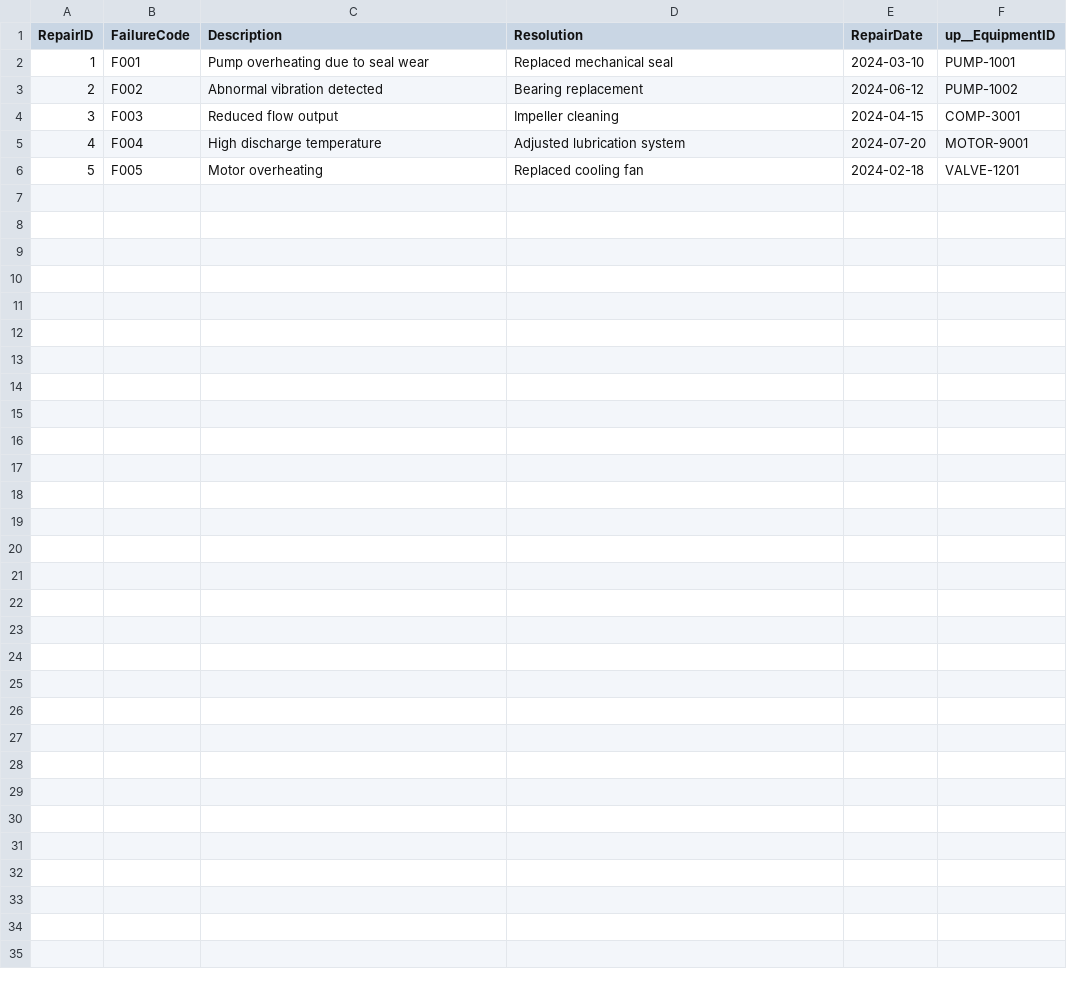
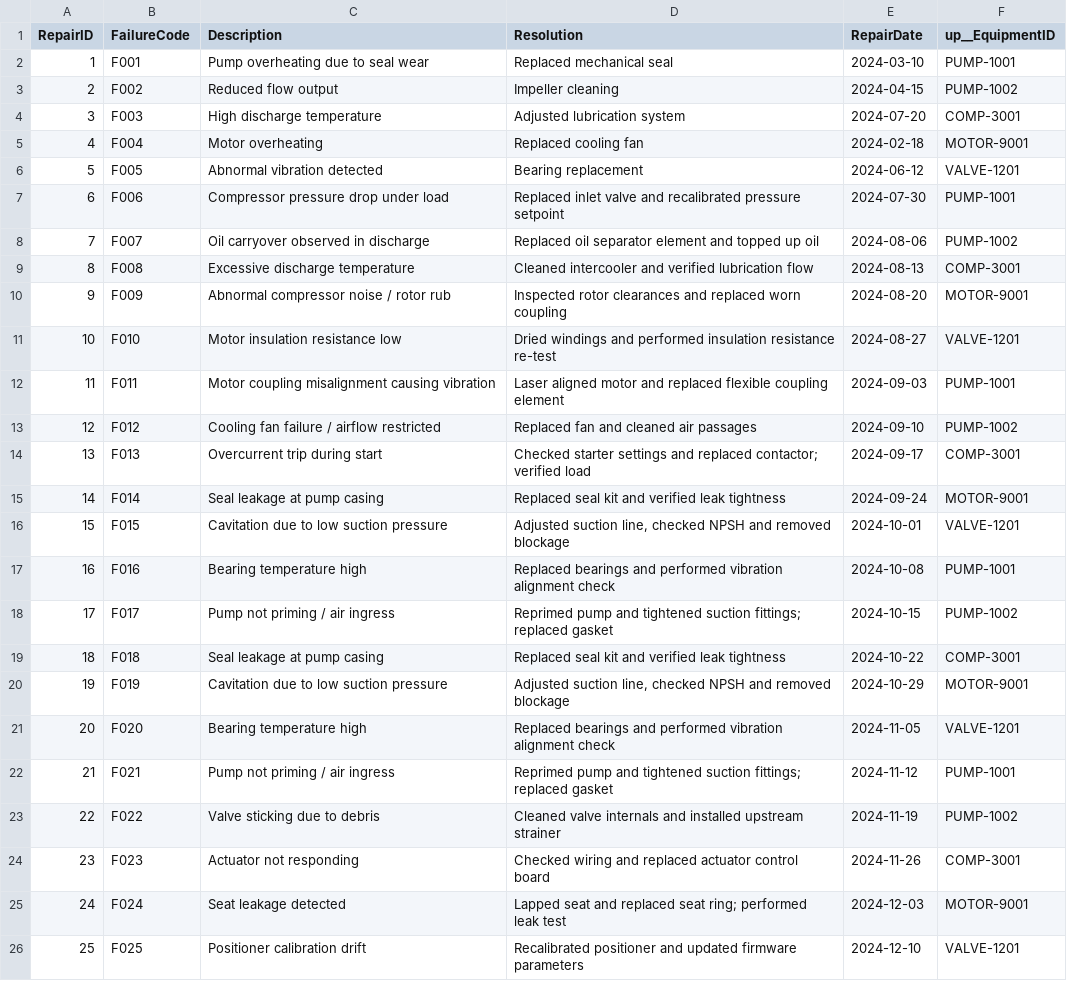
Before and after one commit to vmadkan/MLF_Equipment_CAP, a CSV file: db/data/sap.capire.MLF-Equipment.RepairHistory.csv, drawn as a sheet.

Commit message:
Added RepairHistory records

```diff
--- a/db/data/sap.capire.MLF-Equipment.RepairHistory.csv
+++ b/db/data/sap.capire.MLF-Equipment.RepairHistory.csv
@@ -2,5 +2,25 @@ RepairID;FailureCode;Description;Resolution;RepairDate;up__EquipmentID
 1;F001;Pump overheating due to seal wear;Replaced mechanical seal;2024-03-10;PUMP-1001
-2;F002;Abnormal vibration detected;Bearing replacement;2024-06-12;PUMP-1002
-3;F003;Reduced flow output;Impeller cleaning;2024-04-15;COMP-3001
-4;F004;High discharge temperature;Adjusted lubrication system;2024-07-20;MOTOR-9001
-5;F005;Motor overheating;Replaced cooling fan;2024-02-18;VALVE-1201
+2;F002;Reduced flow output;Impeller cleaning;2024-04-15;PUMP-1002
+3;F003;High discharge temperature;Adjusted lubrication system;2024-07-20;COMP-3001
+4;F004;Motor overheating;Replaced cooling fan;2024-02-18;MOTOR-9001
+5;F005;Abnormal vibration detected;Bearing replacement;2024-06-12;VALVE-1201
+6;F006;Compressor pressure drop under load;Replaced inlet valve and recalibrated pressure setpoint;2024-07-30;PUMP-1001
+7;F007;Oil carryover observed in discharge;Replaced oil separator element and topped up oil;2024-08-06;PUMP-1002
+8;F008;Excessive discharge temperature;Cleaned intercooler and verified lubrication flow;2024-08-13;COMP-3001
+9;F009;Abnormal compressor noise / rotor rub;Inspected rotor clearances and replaced worn coupling;2024-08-20;MOTOR-9001
+10;F010;Motor insulation resistance low;Dried windings and performed insulation resistance re-test;2024-08-27;VALVE-1201
+11;F011;Motor coupling misalignment causing vibration;Laser aligned motor and replaced flexible coupling element;2024-09-03;PUMP-1001
+12;F012;Cooling fan failure / airflow restricted;Replaced fan and cleaned air passages;2024-09-10;PUMP-1002
+13;F013;Overcurrent trip during start;"Checked starter settings and replaced contactor; verified load";2024-09-17;COMP-3001
+14;F014;Seal leakage at pump casing;Replaced seal kit and verified leak tightness;2024-09-24;MOTOR-9001
+15;F015;Cavitation due to low suction pressure;Adjusted suction line, checked NPSH and removed blockage;2024-10-01;VALVE-1201
+16;F016;Bearing temperature high;Replaced bearings and performed vibration alignment check;2024-10-08;PUMP-1001
+17;F017;Pump not priming / air ingress;"Reprimed pump and tightened suction fittings; replaced gasket";2024-10-15;PUMP-1002
+18;F018;Seal leakage at pump casing;Replaced seal kit and verified leak tightness;2024-10-22;COMP-3001
+19;F019;Cavitation due to low suction pressure;Adjusted suction line, checked NPSH and removed blockage;2024-10-29;MOTOR-9001
+20;F020;Bearing temperature high;Replaced bearings and performed vibration alignment check;2024-11-05;VALVE-1201
+21;F021;Pump not priming / air ingress;"Reprimed pump and tightened suction fittings; replaced gasket";2024-11-12;PUMP-1001
+22;F022;Valve sticking due to debris;Cleaned valve internals and installed upstream strainer;2024-11-19;PUMP-1002
+23;F023;Actuator not responding;Checked wiring and replaced actuator control board;2024-11-26;COMP-3001
+24;F024;Seat leakage detected;"Lapped seat and replaced seat ring; performed leak test";2024-12-03;MOTOR-9001
+25;F025;Positioner calibration drift;Recalibrated positioner and updated firmware parameters;2024-12-10;VALVE-1201
```
